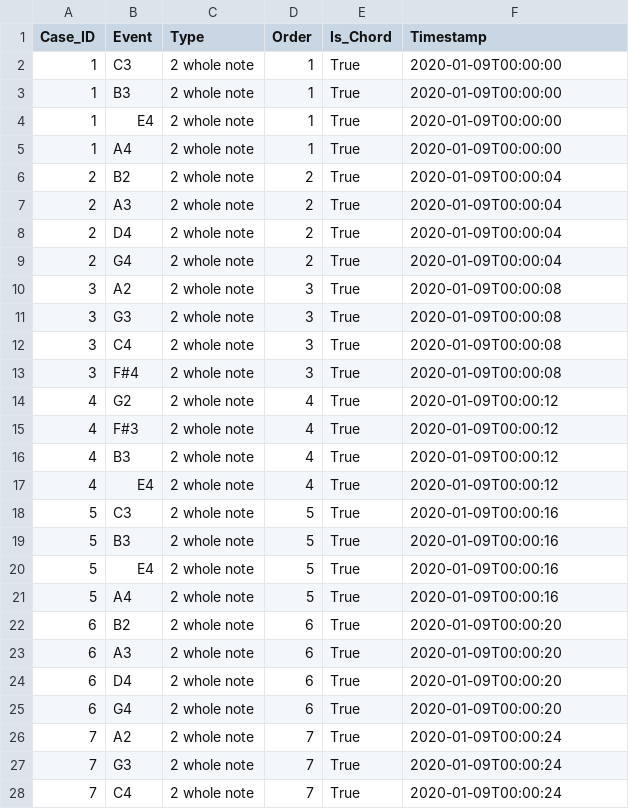
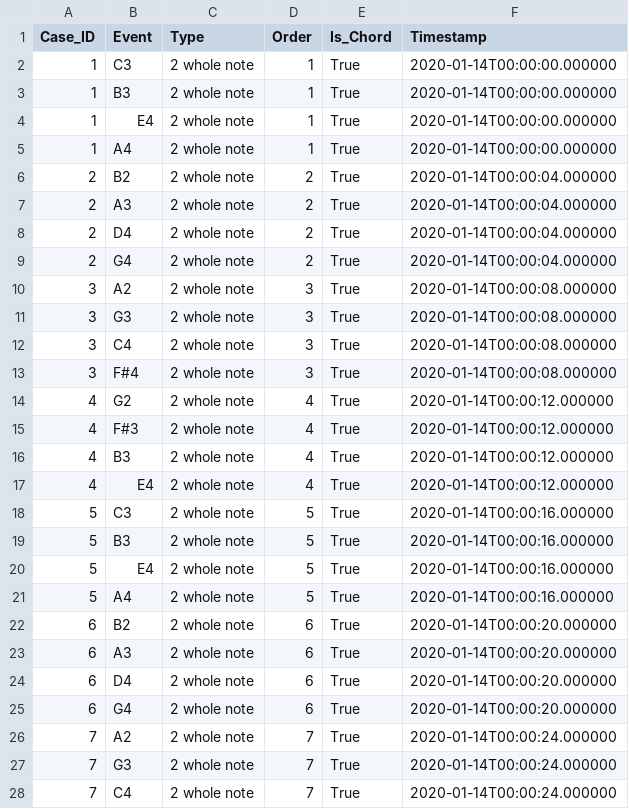
Before and after one commit to K-u-K/process-music, a CSV file: examples/melody_in_cmaj7/track_1.csv, drawn as a sheet; only a part is shown; the diff covers the shown part only.

Commit message:
Fix small bug in timestamp column regarding millisecond represenation

```diff
--- a/examples/melody_in_cmaj7/track_1.csv
+++ b/examples/melody_in_cmaj7/track_1.csv
@@ -1,28 +1,28 @@
 Case_ID;Event;Type;Order;Is_Chord;Timestamp
-1;C3;2 whole note;1;True;2020-01-09T00:00:00
-1;B3;2 whole note;1;True;2020-01-09T00:00:00
-1;E4;2 whole note;1;True;2020-01-09T00:00:00
-1;A4;2 whole note;1;True;2020-01-09T00:00:00
-2;B2;2 whole note;2;True;2020-01-09T00:00:04
-2;A3;2 whole note;2;True;2020-01-09T00:00:04
-2;D4;2 whole note;2;True;2020-01-09T00:00:04
-2;G4;2 whole note;2;True;2020-01-09T00:00:04
-3;A2;2 whole note;3;True;2020-01-09T00:00:08
-3;G3;2 whole note;3;True;2020-01-09T00:00:08
-3;C4;2 whole note;3;True;2020-01-09T00:00:08
-3;F#4;2 whole note;3;True;2020-01-09T00:00:08
-4;G2;2 whole note;4;True;2020-01-09T00:00:12
-4;F#3;2 whole note;4;True;2020-01-09T00:00:12
-4;B3;2 whole note;4;True;2020-01-09T00:00:12
-4;E4;2 whole note;4;True;2020-01-09T00:00:12
-5;C3;2 whole note;5;True;2020-01-09T00:00:16
-5;B3;2 whole note;5;True;2020-01-09T00:00:16
-5;E4;2 whole note;5;True;2020-01-09T00:00:16
-5;A4;2 whole note;5;True;2020-01-09T00:00:16
-6;B2;2 whole note;6;True;2020-01-09T00:00:20
-6;A3;2 whole note;6;True;2020-01-09T00:00:20
-6;D4;2 whole note;6;True;2020-01-09T00:00:20
-6;G4;2 whole note;6;True;2020-01-09T00:00:20
-7;A2;2 whole note;7;True;2020-01-09T00:00:24
-7;G3;2 whole note;7;True;2020-01-09T00:00:24
-7;C4;2 whole note;7;True;2020-01-09T00:00:24
+1;C3;2 whole note;1;True;2020-01-14T00:00:00.000000
+1;B3;2 whole note;1;True;2020-01-14T00:00:00.000000
+1;E4;2 whole note;1;True;2020-01-14T00:00:00.000000
+1;A4;2 whole note;1;True;2020-01-14T00:00:00.000000
+2;B2;2 whole note;2;True;2020-01-14T00:00:04.000000
+2;A3;2 whole note;2;True;2020-01-14T00:00:04.000000
+2;D4;2 whole note;2;True;2020-01-14T00:00:04.000000
+2;G4;2 whole note;2;True;2020-01-14T00:00:04.000000
+3;A2;2 whole note;3;True;2020-01-14T00:00:08.000000
+3;G3;2 whole note;3;True;2020-01-14T00:00:08.000000
+3;C4;2 whole note;3;True;2020-01-14T00:00:08.000000
+3;F#4;2 whole note;3;True;2020-01-14T00:00:08.000000
+4;G2;2 whole note;4;True;2020-01-14T00:00:12.000000
+4;F#3;2 whole note;4;True;2020-01-14T00:00:12.000000
+4;B3;2 whole note;4;True;2020-01-14T00:00:12.000000
+4;E4;2 whole note;4;True;2020-01-14T00:00:12.000000
+5;C3;2 whole note;5;True;2020-01-14T00:00:16.000000
+5;B3;2 whole note;5;True;2020-01-14T00:00:16.000000
+5;E4;2 whole note;5;True;2020-01-14T00:00:16.000000
+5;A4;2 whole note;5;True;2020-01-14T00:00:16.000000
+6;B2;2 whole note;6;True;2020-01-14T00:00:20.000000
+6;A3;2 whole note;6;True;2020-01-14T00:00:20.000000
+6;D4;2 whole note;6;True;2020-01-14T00:00:20.000000
+6;G4;2 whole note;6;True;2020-01-14T00:00:20.000000
+7;A2;2 whole note;7;True;2020-01-14T00:00:24.000000
+7;G3;2 whole note;7;True;2020-01-14T00:00:24.000000
+7;C4;2 whole note;7;True;2020-01-14T00:00:24.000000
```
Also changed, not shown: 53 edited cells elsewhere in this file, examples/boss_fight_in_e_minor/track_1.csv, examples/boss_fight_in_e_minor/track_2.csv, 31 other files.
